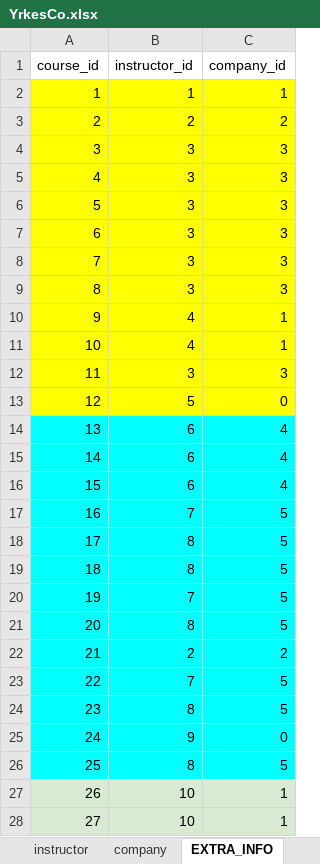
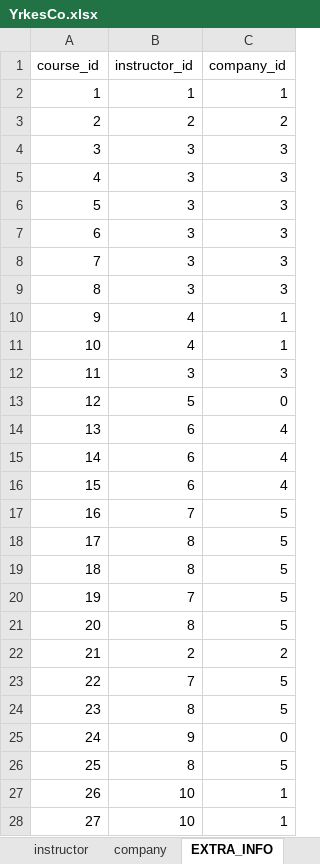
Before and after one commit to katryl-yh/data_modelling_katrin_rylander_de24, an Excel workbook: yh_labb/sql/yh_data/YrkesCo.xlsx, sheet EXTRA_INFO, drawn as a sheet; only a part is shown; values as stored, in another font and other column widths than the file's, no borders; charts and pictures not drawn; the diff covers the shown part only; the diff names each change by its address in the sheet, - before the commit and + after, or states it on an @@ line.

```diff
--- a/yh_labb/sql/yh_data/YrkesCo.xlsx (sheet EXTRA_INFO)
+++ b/yh_labb/sql/yh_data/YrkesCo.xlsx (sheet EXTRA_INFO)
-A2:C13 fill: #FFFF00
+A2:C13 fill: none
-A14:C26 fill: #00FFFF
+A14:C26 fill: none
-A27:C28 fill: #D9EAD3
+A27:C28 fill: none
```
Also changed, not shown: cell formats elsewhere in this sheet, sheet enrollment, sheet course_offering, sheet company, sheet address, sheet school, sheet grade, charts or pictures, 8 other files.
